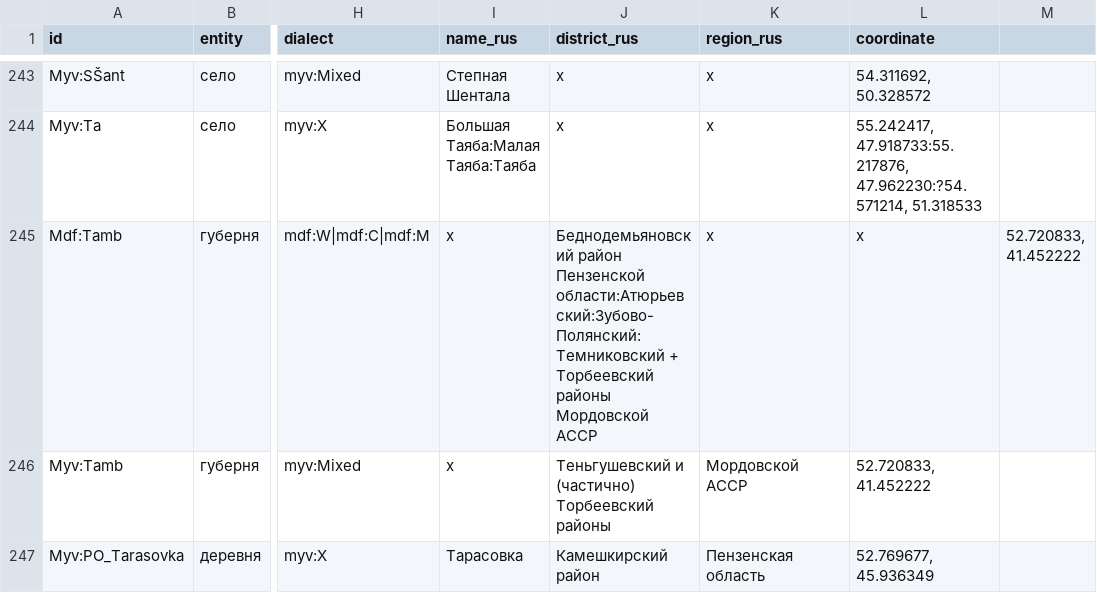
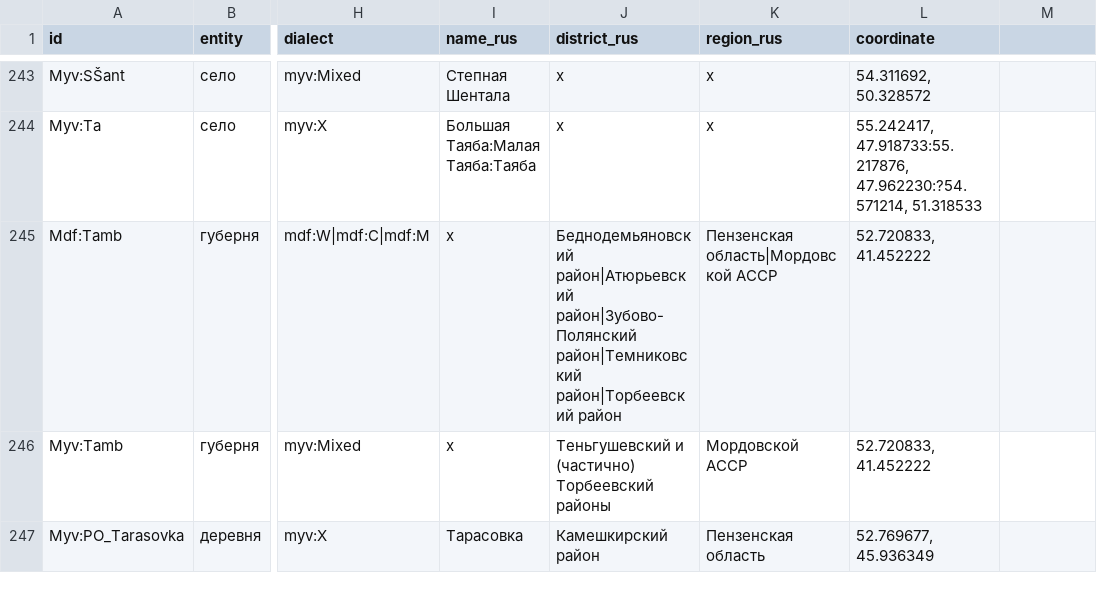
Before and after one commit to rueter/Mordvin-Varieties, a CSV file: PMW_locale_01.csv, drawn as a sheet; only a part is shown, gaps mark what is left out; the diff names each change by its address in the sheet, - before the commit and + after, or states it on an @@ line.

Commit message:
Update PMW_locale_01.csv

```diff
--- a/PMW_locale_01.csv
+++ b/PMW_locale_01.csv
-J245 (district_rus): Беднодемьяновский район Пензенской области:Атюрьевский:Зубово-Полянский: Темниковский + Торбеевский районы Мордовской АССР
+J245 (district_rus): Беднодемьяновский район|Атюрьевский район|Зубово-Полянский район|Темниковский район|Торбеевский район
-K245 (region_rus): x
+K245 (region_rus): Пензенская область|Мордовской АССР
-L245 (coordinate): x
+L245 (coordinate): 52.720833, 41.452222
-M245: 52.720833, 41.452222
+M245: (empty)
```
